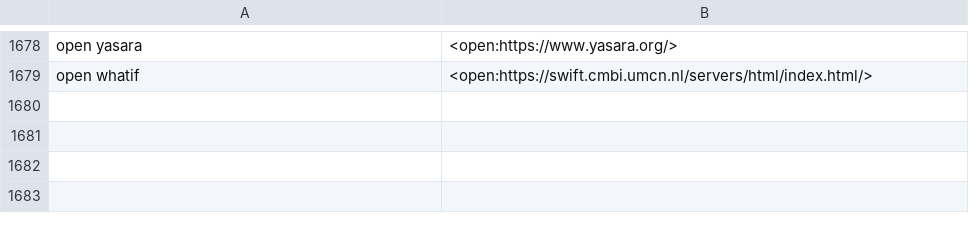
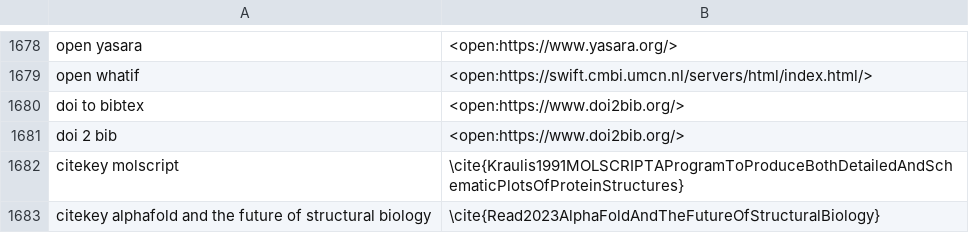
Before and after one commit to MooersLab/biological-crystallography-voice-in, a CSV file: biocryst.csv, drawn as a sheet; only a part is shown, gaps mark what is left out; the diff names each change by its address in the sheet, - before the commit and + after, or states it on an @@ line.

Commit message:
Updated and pushed.

```diff
--- a/biocryst.csv
+++ b/biocryst.csv
+row 1680: doi to bibtex | <open:https://www.doi2bib.org/>
+row 1681: doi 2 bib | <open:https://www.doi2bib.org/>
+row 1682: citekey molscript | \cite{Kraulis1991MOLSCRIPTAProgramToProduceBothDetailedAndSchematicPlotsOfProteinStructures}
+row 1683: citekey alphafold and the future of structural biology | \cite{Read2023AlphaFoldAndTheFutureOfStructuralBiology}
```
